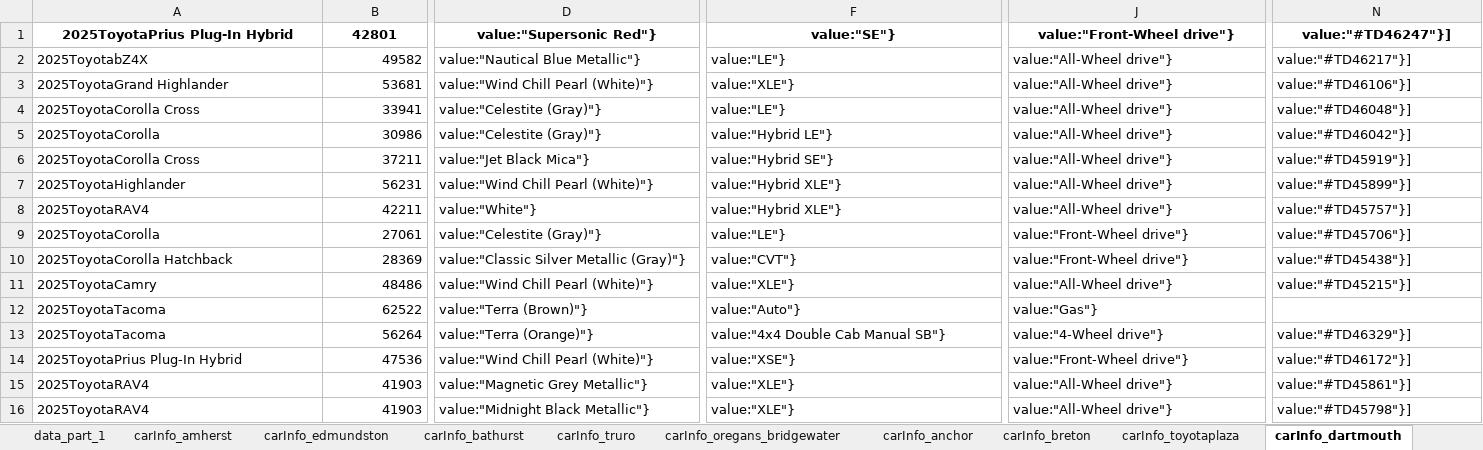
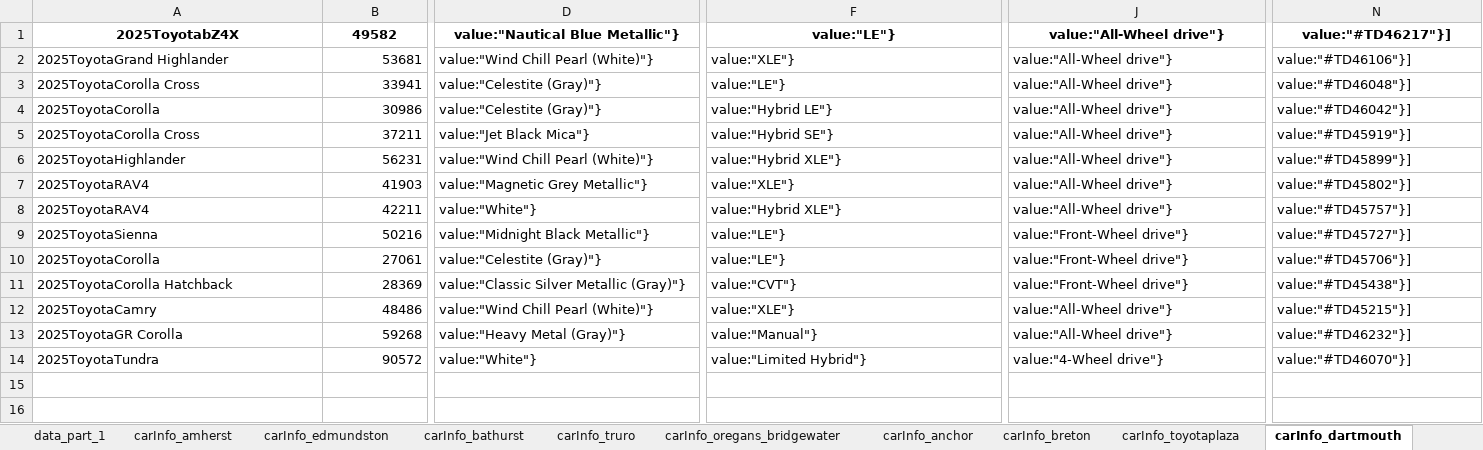
Before and after one commit to gitony0101/X4DS, an Excel workbook: Projects/scrapping_py/MaritimeToyota.xlsx, sheet carInfo_dartmouth, drawn as a sheet; only a part is shown, gaps mark what is left out; values as stored, in another font and other column widths than the file's, no borders; removed rows and columns are numbered as before the commit, all else as after; rows hold the shown columns only; the diff covers the shown part only; the diff names each change by its address in the sheet, - before the commit and + after, or states it on an @@ line.

```diff
--- a/Projects/scrapping_py/MaritimeToyota.xlsx (sheet carInfo_dartmouth)
+++ b/Projects/scrapping_py/MaritimeToyota.xlsx (sheet carInfo_dartmouth)
-row 1: 2025ToyotaPrius Plug-In Hybrid | 42801 | value:"Supersonic Red"} | value:"SE"} | value:"Front-Wheel drive"} | value:"#TD46247"}]
-A1:N1 bold: off
+A1:N1 bold: on
-A1 alignment: left
+A1 alignment: center
-B1 alignment: right
+B1 alignment: center
-D1:N1 alignment: left
+D1:N1 alignment: center
+row 7: 2025ToyotaRAV4 | 41903 | value:"Magnetic Grey Metallic"} | value:"XLE"} | value:"All-Wheel drive"} | value:"#TD45802"}]
+row 9: 2025ToyotaSienna | 50216 | value:"Midnight Black Metallic"} | value:"LE"} | value:"Front-Wheel drive"} | value:"#TD45727"}]
-row 12: 2025ToyotaTacoma | 62522 | value:"Terra (Brown)"} | value:"Auto"} | value:"Gas"}
-A13: 2025ToyotaTacoma
+A13: 2025ToyotaGR Corolla
-B13: 56264
+B13: 59268
-D13: value:"Terra (Orange)"}
+D13: value:"Heavy Metal (Gray)"}
-F13: value:"4x4 Double Cab Manual SB"}
+F13: value:"Manual"}
-J13: value:"4-Wheel drive"}
+J13: value:"All-Wheel drive"}
-N13: value:"#TD46329"}]
+N13: value:"#TD46232"}]
-A14: 2025ToyotaPrius Plug-In Hybrid
+A14: 2025ToyotaTundra
-B14: 47536
+B14: 90572
-D14: value:"Wind Chill Pearl (White)"}
+D14: value:"White"}
-F14: value:"XSE"}
+F14: value:"Limited Hybrid"}
-J14: value:"Front-Wheel drive"}
+J14: value:"4-Wheel drive"}
-N14: value:"#TD46172"}]
+N14: value:"#TD46070"}]
-row 15: 2025ToyotaRAV4 | 41903 | value:"Magnetic Grey Metallic"} | value:"XLE"} | value:"All-Wheel drive"} | value:"#TD45861"}]
-row 16: 2025ToyotaRAV4 | 41903 | value:"Midnight Black Metallic"} | value:"XLE"} | value:"All-Wheel drive"} | value:"#TD45798"}]
```
Also changed, not shown: cell formats elsewhere in this sheet, sheet carInfo_edmundston, sheet carInfo_central_toyota, sheet carInfo_summerside, sheet carInfo_restigouche, sheet carInfo_anchor, sheet data_part_1, 11 more sheets, 3 other files.
